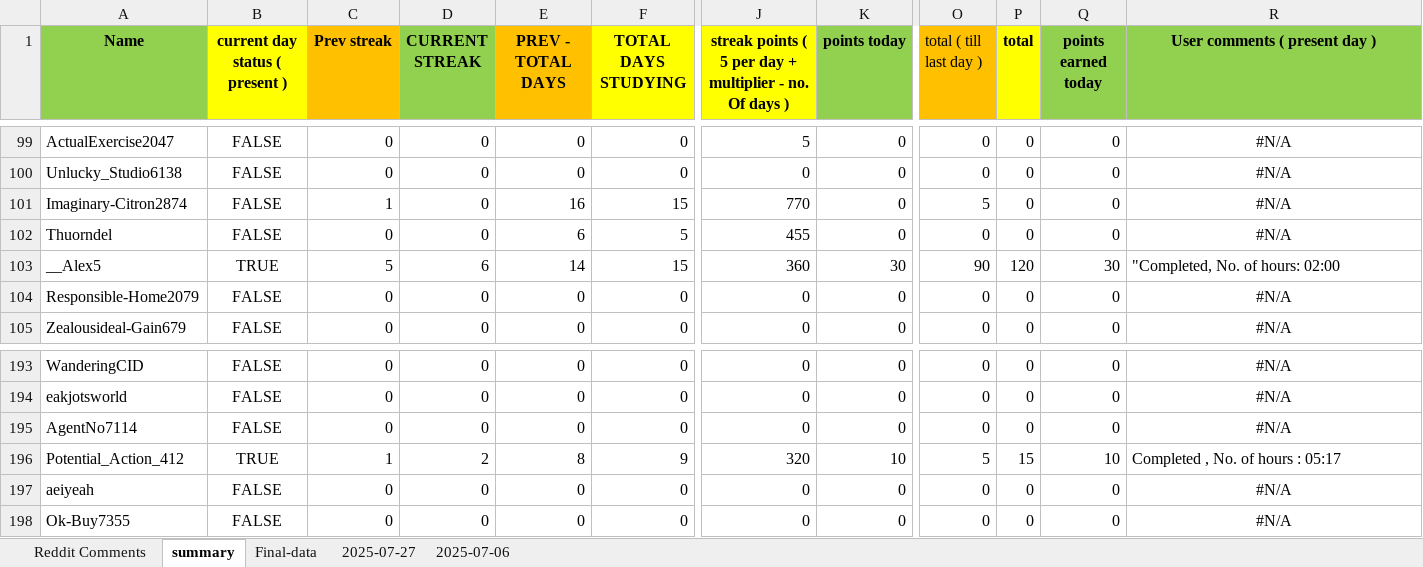
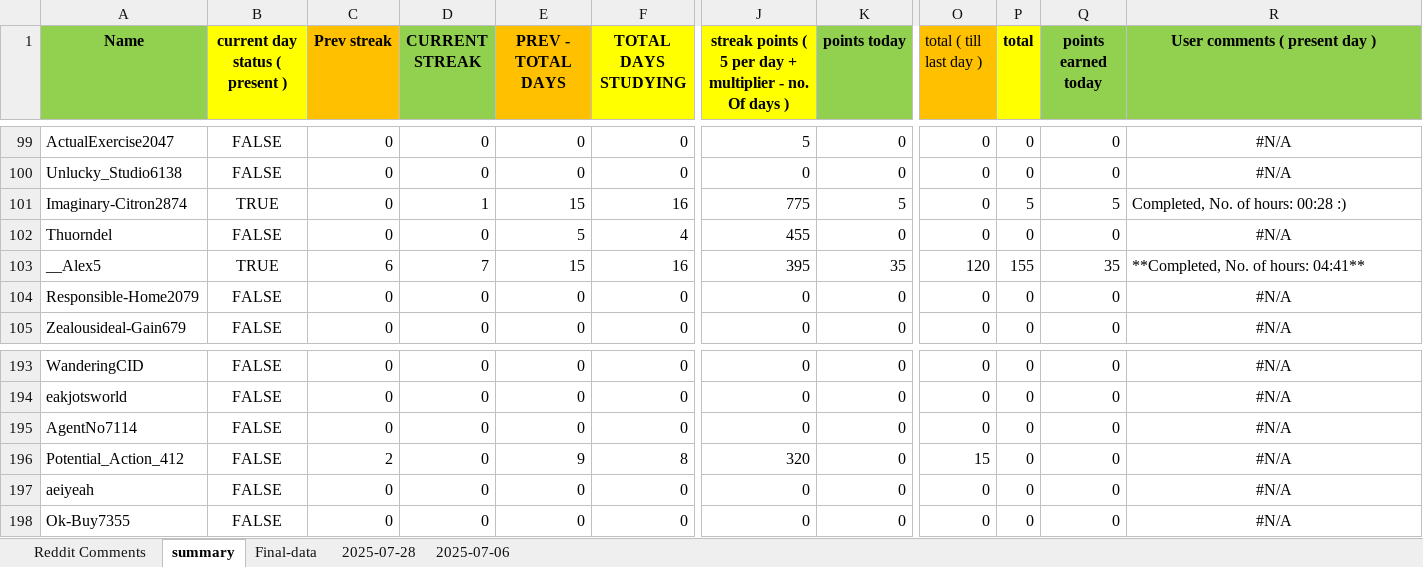
Before and after one commit to AbhigyanSharmaa/User-Leaderboard, an Excel workbook: reddit_comments.xlsx, sheet summary, drawn as a sheet; only a part is shown, gaps mark what is left out; values as stored, in another font and other column widths than the file's, no borders; the diff covers the shown part only; the diff names each change by its address in the sheet, - before the commit and + after, or states it on an @@ line.

```diff
--- a/reddit_comments.xlsx (sheet summary)
+++ b/reddit_comments.xlsx (sheet summary)
-sheet tab: 2025-07-27
+sheet tab: 2025-07-28
-B101 (current day status ( present )): FALSE
+B101 (current day status ( present )): TRUE
-C101 (Prev streak): 1
+C101 (Prev streak): 0
-D101 (CURRENT STREAK): 0
+D101 (CURRENT STREAK): 1
-E101 (PREV - TOTAL DAYS): 16
+E101 (PREV - TOTAL DAYS): 15
-F101 (TOTAL DAYS STUDYING): 15
+F101 (TOTAL DAYS STUDYING): 16
-J101: 770
+J101: 775
-K101 (points today): 0
+K101 (points today): 5
-O101 (total ( till last day )): 5
+O101 (total ( till last day )): 0
-P101 (total): 0
+P101 (total): 5
-Q101 (points earned today): 0
+Q101 (points earned today): 5
-R101 (User comments ( present day )): #N/A
+R101 (User comments ( present day )): Completed, No. of hours: 00:28 :)
-R101 alignment: center
+R101 alignment: left
-E102 (PREV - TOTAL DAYS): 6
+E102 (PREV - TOTAL DAYS): 5
-F102 (TOTAL DAYS STUDYING): 5
+F102 (TOTAL DAYS STUDYING): 4
-C103 (Prev streak): 5
+C103 (Prev streak): 6
-D103 (CURRENT STREAK): 6
+D103 (CURRENT STREAK): 7
-E103 (PREV - TOTAL DAYS): 14
+E103 (PREV - TOTAL DAYS): 15
-F103 (TOTAL DAYS STUDYING): 15
+F103 (TOTAL DAYS STUDYING): 16
-J103: 360
+J103: 395
-K103 (points today): 30
+K103 (points today): 35
-O103 (total ( till last day )): 90
+O103 (total ( till last day )): 120
-P103 (total): 120
+P103 (total): 155
-Q103 (points earned today): 30
+Q103 (points earned today): 35
-R103 (User comments ( present day )): "Completed, No. of hours: 02:00
+R103 (User comments ( present day )): **Completed, No. of hours: 04:41**
-B196 (current day status ( present )): TRUE
+B196 (current day status ( present )): FALSE
-C196 (Prev streak): 1
+C196 (Prev streak): 2
-D196 (CURRENT STREAK): 2
+D196 (CURRENT STREAK): 0
-E196 (PREV - TOTAL DAYS): 8
+E196 (PREV - TOTAL DAYS): 9
-F196 (TOTAL DAYS STUDYING): 9
+F196 (TOTAL DAYS STUDYING): 8
-K196 (points today): 10
+K196 (points today): 0
-O196 (total ( till last day )): 5
+O196 (total ( till last day )): 15
-P196 (total): 15
+P196 (total): 0
-Q196 (points earned today): 10
+Q196 (points earned today): 0
-R196 (User comments ( present day )): Completed , No. of hours : 05:17
+R196 (User comments ( present day )): #N/A
-R196 alignment: left
+R196 alignment: center
```
Also changed, not shown: 1 removed row, 307 edited cells and cell formats elsewhere in this sheet, sheet 2025-07-28, sheet Final-data, 4 other files.
